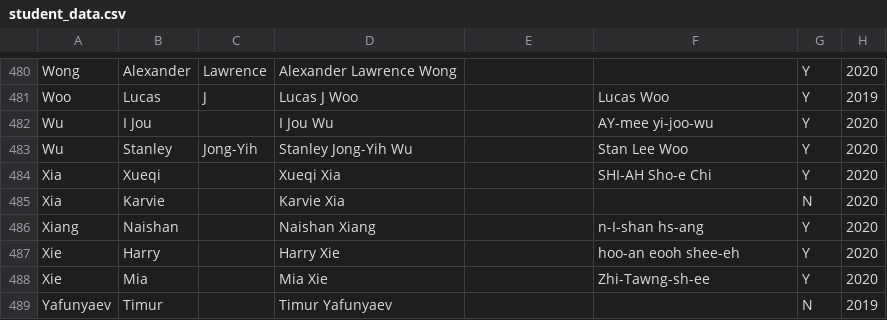
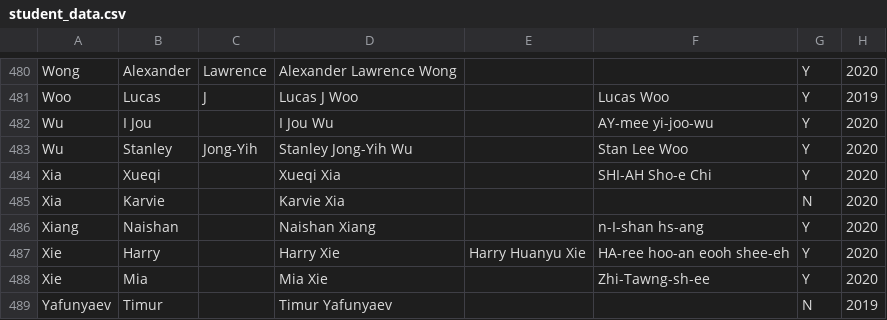
Before and after one commit to anind/convocation, a CSV file: student_data.csv, drawn as a sheet; only a part is shown, gaps mark what is left out; the diff names each change by its address in the sheet, - before the commit and + after, or states it on an @@ line.

Commit message:
updated Harry Xie info

```diff
--- a/student_data.csv
+++ b/student_data.csv
-E487: (empty)
+E487: Harry Huanyu Xie
-F487: hoo-an eooh shee-eh
+F487: HA-ree hoo-an eooh shee-eh
```
